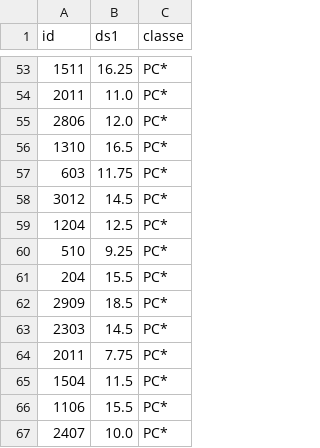
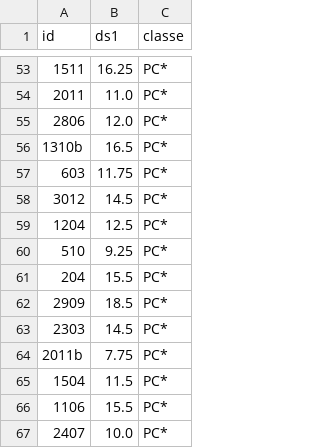
Before and after one commit to fortierq/itc2-notes, a CSV file: grade.csv, drawn as a sheet; only a part is shown, gaps mark what is left out.

```diff
--- a/grade.csv
+++ b/grade.csv
@@ -55,3 +55,3 @@ id,ds1,classe
 2806,12.0,PC*
-1310,16.5,PC*
+1310b,16.5,PC*
 603,11.75,PC*
@@ -63,3 +63,3 @@ id,ds1,classe
 2303,14.5,PC*
-2011,7.75,PC*
+2011b,7.75,PC*
 1504,11.5,PC*
```
Also changed, not shown: 1 other file.
